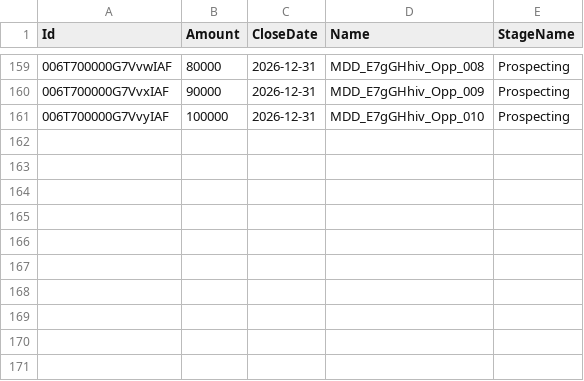
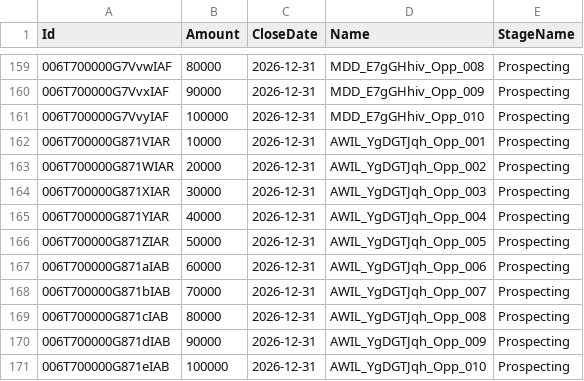
Before and after one commit to saalibilli/GHTestRepoLarge02, a CSV file: dataset/opportunity.csv, drawn as a sheet; only a part is shown, gaps mark what is left out.

```diff
--- a/dataset/opportunity.csv
+++ b/dataset/opportunity.csv
@@ -161 +161,11 @@ Id,Amount,CloseDate,Name,StageName
 006T700000G7VvyIAF,100000,2026-12-31,MDD_E7gGHhiv_Opp_010,Prospecting
+006T700000G871VIAR,10000,2026-12-31,AWIL_YgDGTJqh_Opp_001,Prospecting
+006T700000G871WIAR,20000,2026-12-31,AWIL_YgDGTJqh_Opp_002,Prospecting
+006T700000G871XIAR,30000,2026-12-31,AWIL_YgDGTJqh_Opp_003,Prospecting
+006T700000G871YIAR,40000,2026-12-31,AWIL_YgDGTJqh_Opp_004,Prospecting
+006T700000G871ZIAR,50000,2026-12-31,AWIL_YgDGTJqh_Opp_005,Prospecting
+006T700000G871aIAB,60000,2026-12-31,AWIL_YgDGTJqh_Opp_006,Prospecting
+006T700000G871bIAB,70000,2026-12-31,AWIL_YgDGTJqh_Opp_007,Prospecting
+006T700000G871cIAB,80000,2026-12-31,AWIL_YgDGTJqh_Opp_008,Prospecting
+006T700000G871dIAB,90000,2026-12-31,AWIL_YgDGTJqh_Opp_009,Prospecting
+006T700000G871eIAB,100000,2026-12-31,AWIL_YgDGTJqh_Opp_010,Prospecting
```
Also changed, not shown: dataset/account.csv, dataset/contact.csv, 11 other files.
